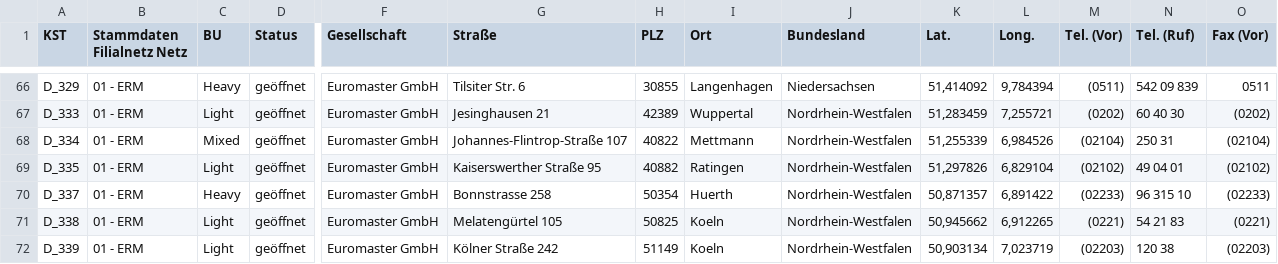
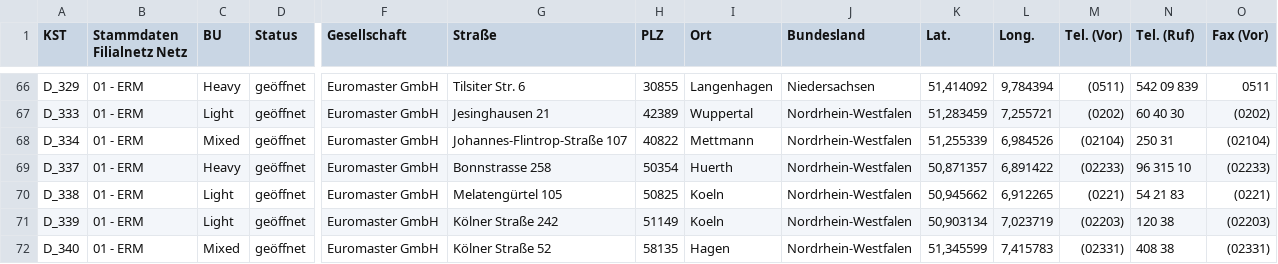
Before and after one commit to David24387/Bedarfskarte-Franchise-2, a CSV file: daten.csv, drawn as a sheet; only a part is shown, gaps mark what is left out; the shorter side is filled out with more unchanged rows; rows hold the shown columns only; the diff names each change by its address in the sheet, - before the commit and + after, or states it on an @@ line.

```diff
--- a/daten.csv
+++ b/daten.csv
-row 69: D_335 | 01 - ERM | Light | geöffnet | Euromaster GmbH | Kaiserswerther Straße 95 | 40882 | Ratingen | Nordrhein-Westfalen | 51,297826 | 6,829104 | (02102) | 49 04 01 | (02102)
```
